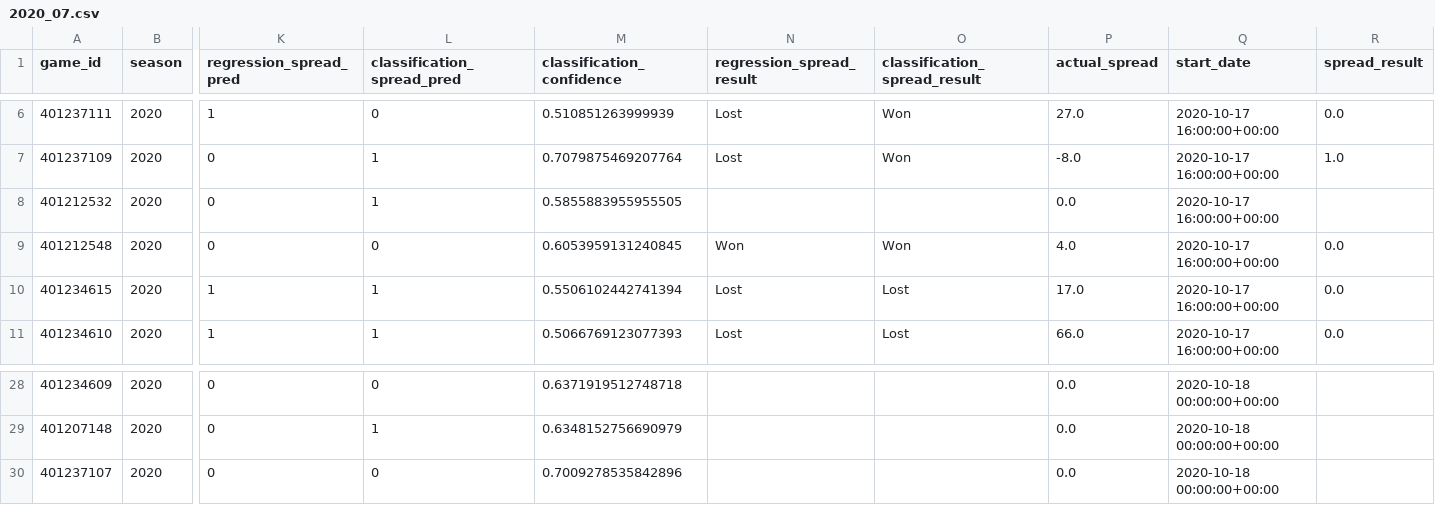
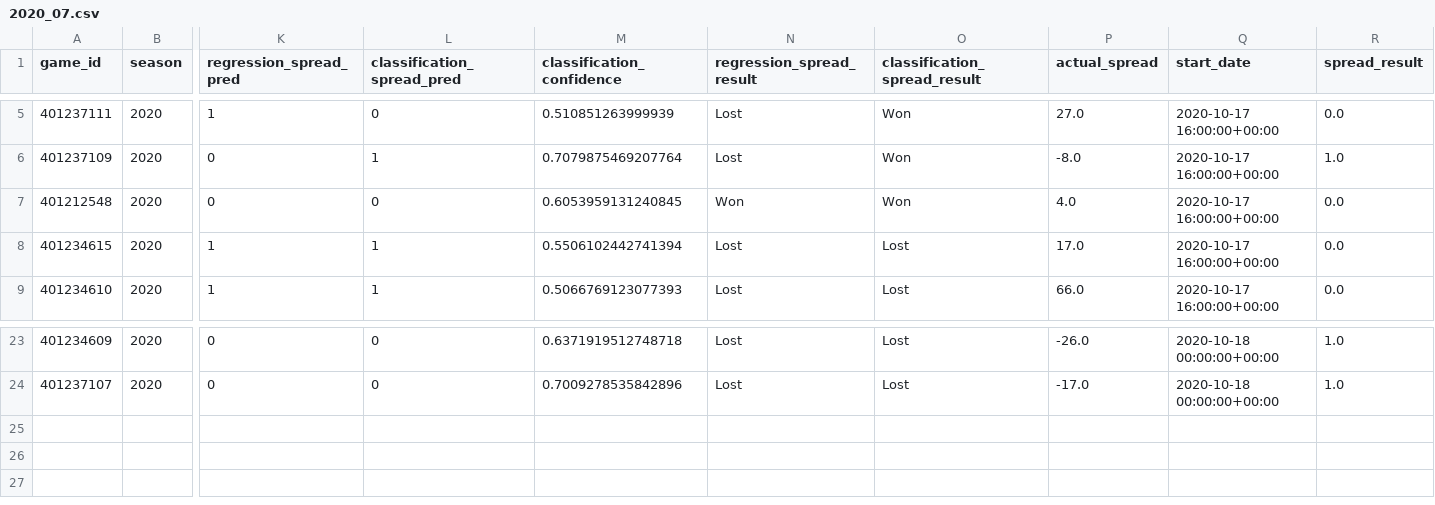
Before and after one commit to gardnmi/zillion_picks, a CSV file: zillion_picks/picks/free/2020_07.csv, drawn as a sheet; only a part is shown, gaps mark what is left out; removed rows and columns are numbered as before the commit, all else as after; rows hold the shown columns only; the diff covers the shown part only; the diff names each change by its address in the sheet, - before the commit and + after, or states it on an @@ line.

```diff
--- a/zillion_picks/picks/free/2020_07.csv
+++ b/zillion_picks/picks/free/2020_07.csv
-row 8: 401212532 | 2020 | 0 | 1 | 0.5855883955955505 |  |  | 0.0 | 2020-10-17 16:00:00+00:00
-N23 (regression_spread_result): (empty)
+N23 (regression_spread_result): Lost
-O23 (classification_spread_result): (empty)
+O23 (classification_spread_result): Lost
-P23 (actual_spread): 0.0
+P23 (actual_spread): -26.0
-R23 (spread_result): (empty)
+R23 (spread_result): 1.0
-row 29: 401207148 | 2020 | 0 | 1 | 0.6348152756690979 |  |  | 0.0 | 2020-10-18 00:00:00+00:00
-N24 (regression_spread_result): (empty)
+N24 (regression_spread_result): Lost
-O24 (classification_spread_result): (empty)
+O24 (classification_spread_result): Lost
-P24 (actual_spread): 0.0
+P24 (actual_spread): -17.0
-R24 (spread_result): (empty)
+R24 (spread_result): 1.0
```
Also changed, not shown: 4 removed rows and 40 edited cells elsewhere in this file.
